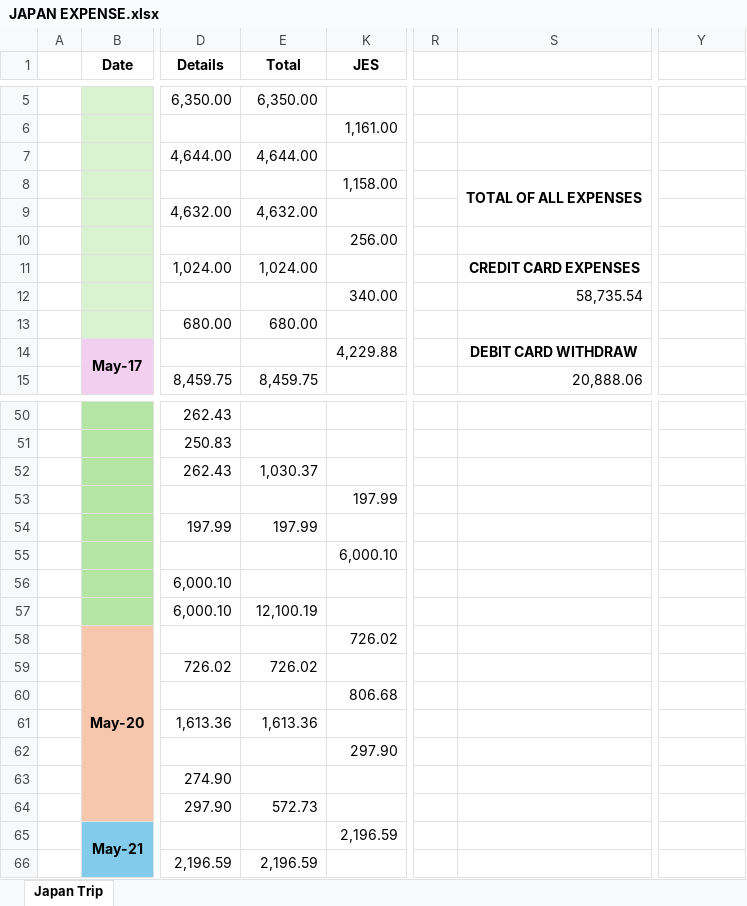
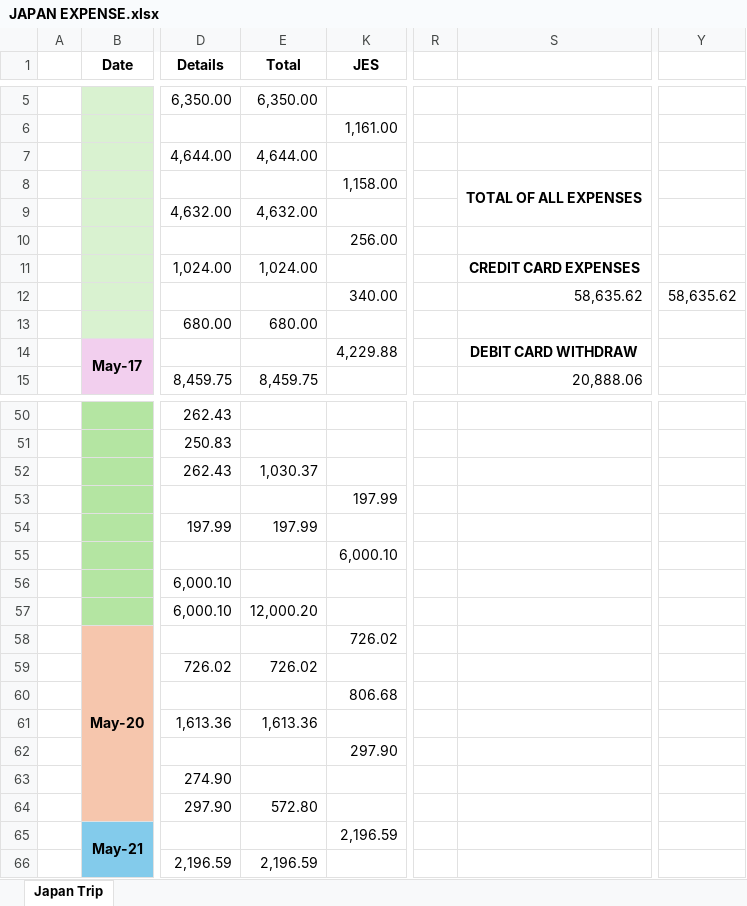
Before and after one commit to reguyaj/japan-trip-expenses, an Excel workbook: JAPAN EXPENSE.xlsx, sheet Japan Trip, drawn as a sheet; only a part is shown, gaps mark what is left out; values as stored, in another font and other column widths than the file's, no borders; the diff names each change by its address in the sheet, - before the commit and + after, or states it on an @@ line.

Commit message:
Update Japan expense spreadsheet

```diff
--- a/JAPAN EXPENSE.xlsx (sheet Japan Trip)
+++ b/JAPAN EXPENSE.xlsx (sheet Japan Trip)
-S12: 58,735.54
+S12: 58,635.62
-Y12: (empty)
+Y12: 58,635.62
-E57 (Total): 12,100.19
+E57 (Total): 12,000.20
-E64 (Total): 572.73
+E64 (Total): 572.80
```
